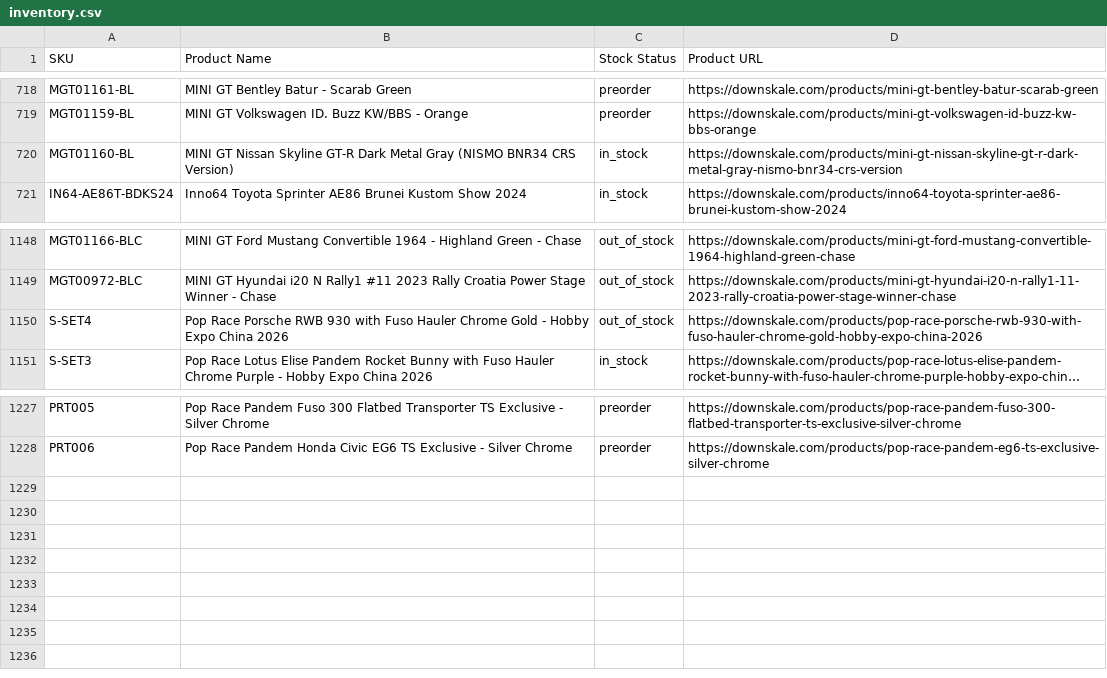
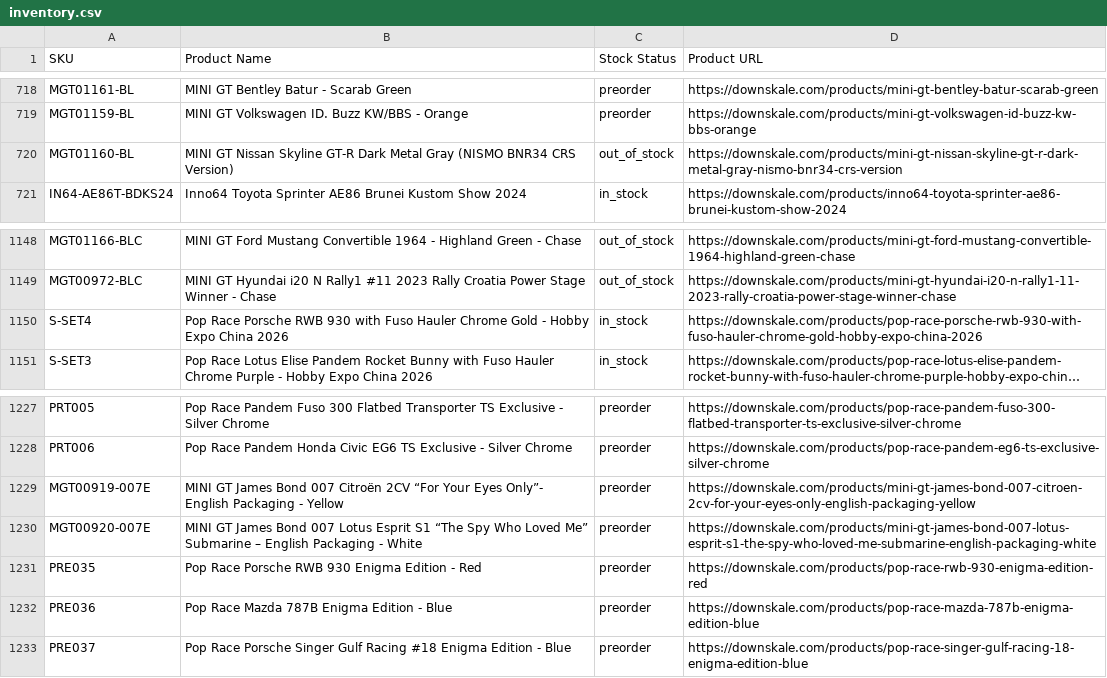
Before and after one commit to chrisboulas/downskale-inventory-feed-data, a CSV file: inventory.csv, drawn as a sheet; only a part is shown, gaps mark what is left out; long unchanged cells end in …; the diff names each change by its address in the sheet, - before the commit and + after, or states it on an @@ line.

```diff
--- a/inventory.csv
+++ b/inventory.csv
-C720 (Stock Status): in_stock
+C720 (Stock Status): out_of_stock
-C1150 (Stock Status): out_of_stock
+C1150 (Stock Status): in_stock
+row 1229: MGT00919-007E | MINI GT James Bond 007 Citroën 2CV “For Your Eyes Only”- English Packaging - Yellow | preorder | https://downskale.com/products/mini-gt-james-bond-007-citroen-2cv-for-your-eyes-only-english-packaging-yellow
+row 1230: MGT00920-007E | MINI GT James Bond 007 Lotus Esprit S1 “The Spy Who Loved Me” Submarine – English Packaging - White | preorder | https://downskale.com/products/mini-gt-james-bond-007-lotus-esprit-s1-the-spy-who-loved-me-submarine-english-packaging-white
+row 1231: PRE035 | Pop Race Porsche RWB 930 Enigma Edition - Red | preorder | https://downskale.com/products/pop-race-rwb-930-enigma-edition-red
+row 1232: PRE036 | Pop Race Mazda 787B Enigma Edition - Blue | preorder | https://downskale.com/products/pop-race-mazda-787b-enigma-edition-blue
+row 1233: PRE037 | Pop Race Porsche Singer Gulf Racing #18 Enigma Edition - Blue | preorder | https://downskale.com/products/pop-race-singer-gulf-racing-18-enigma-edition-blue
```
